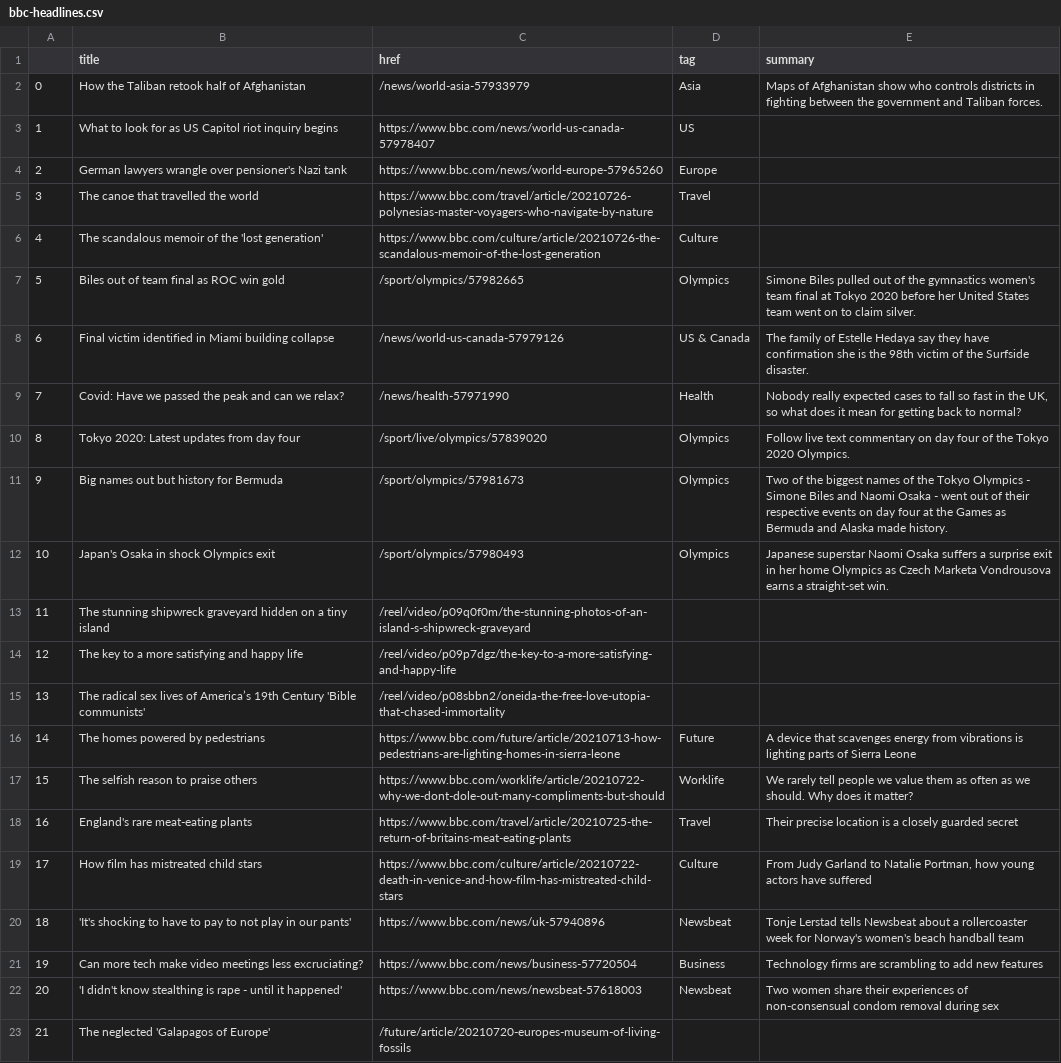
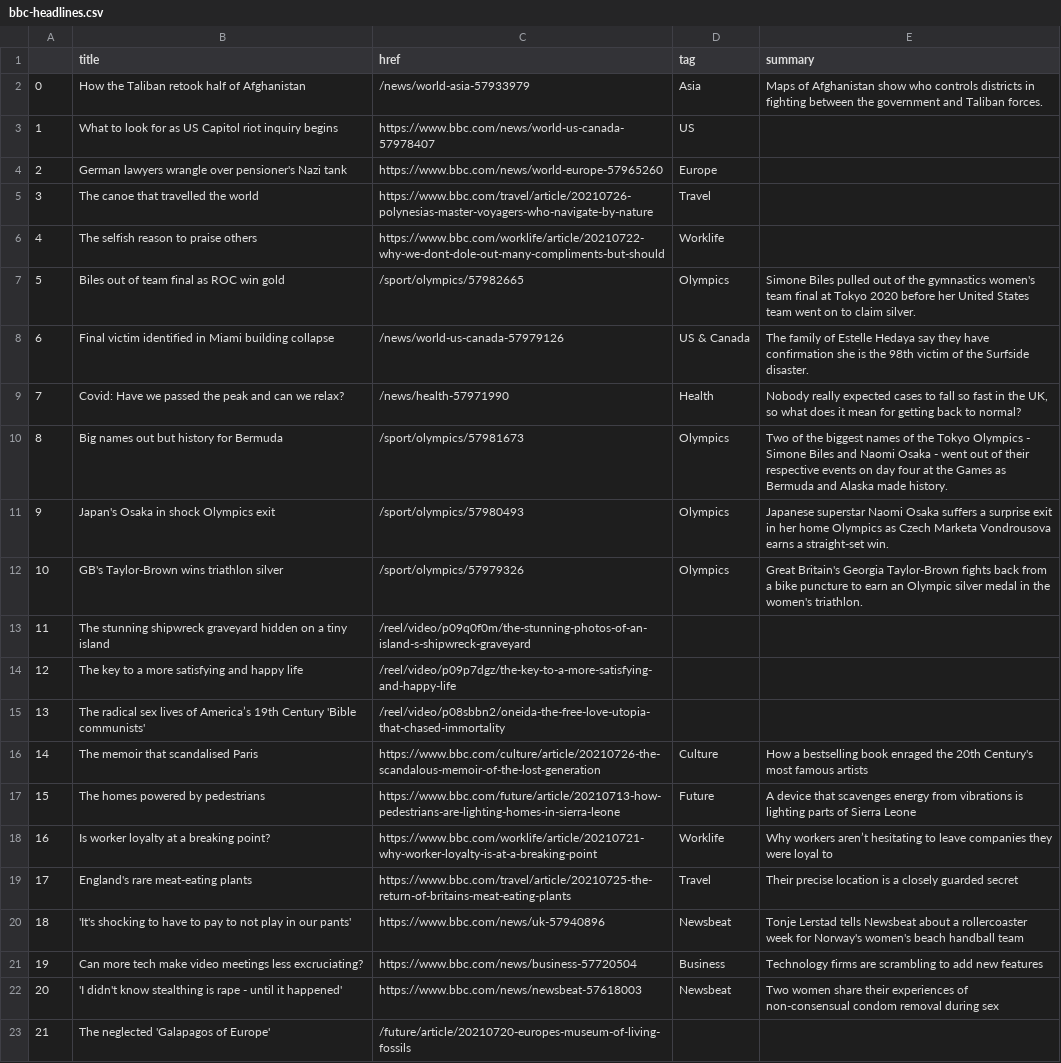
Before and after one commit to kgrumke/automatic-scraper, a CSV file: bbc-headlines.csv, drawn as a sheet; only a part is shown.

```diff
--- a/bbc-headlines.csv
+++ b/bbc-headlines.csv
@@ -5,3 +5,3 @@
 3,The canoe that travelled the world,https://www.bbc.com/travel/article/20210726-polynesias-master-voyagers-who-navigate-by-nature,Travel,
-4,The scandalous memoir of the 'lost generation',https://www.bbc.com/culture/article/20210726-the-scandalous-memoir-of-the-lost-generation,Culture,
+4,The selfish reason to praise others,https://www.bbc.com/worklife/article/20210722-why-we-dont-dole-out-many-compliments-but-should,Worklife,
 5,Biles out of team final as ROC win gold,/sport/olympics/57982665,Olympics,Simone Biles pulled out of the gymnastics women's team final at Tokyo 2020 before her United States team went on to claim silver.
@@ -9,5 +9,5 @@
 7,Covid: Have we passed the peak and can we relax?,/news/health-57971990,Health,"Nobody really expected cases to fall so fast in the UK, so what does it mean for getting back to normal?"
-8,Tokyo 2020: Latest updates from day four,/sport/live/olympics/57839020,Olympics,Follow live text commentary on day four of the Tokyo 2020 Olympics.
-9,Big names out but history for Bermuda,/sport/olympics/57981673,Olympics,Two of the biggest names of the Tokyo Olympics - Simone Biles and Naomi Osaka - went out of their respective events on day four at the Games as Bermuda and Alaska made history.
-10,Japan's Osaka in shock Olympics exit,/sport/olympics/57980493,Olympics,Japanese superstar Naomi Osaka suffers a surprise exit in her home Olympics as Czech Marketa Vondrousova earns a straight-set win.
+8,Big names out but history for Bermuda,/sport/olympics/57981673,Olympics,Two of the biggest names of the Tokyo Olympics - Simone Biles and Naomi Osaka - went out of their respective events on day four at the Games as Bermuda and Alaska made history.
+9,Japan's Osaka in shock Olympics exit,/sport/olympics/57980493,Olympics,Japanese superstar Naomi Osaka suffers a surprise exit in her home Olympics as Czech Marketa Vondrousova earns a straight-set win.
+10,GB's Taylor-Brown wins triathlon silver,/sport/olympics/57979326,Olympics,Great Britain's Georgia Taylor-Brown fights back from a bike puncture to earn an Olympic silver medal in the women's triathlon.
 11,The stunning shipwreck graveyard hidden on a tiny island,/reel/video/p09q0f0m/the-stunning-photos-of-an-island-s-shipwreck-graveyard,,
@@ -15,6 +15,6 @@
 13,The radical sex lives of America’s 19th Century 'Bible communists',/reel/video/p08sbbn2/oneida-the-free-love-utopia-that-chased-immortality,,
-14,The homes powered by pedestrians,https://www.bbc.com/future/article/20210713-how-pedestrians-are-lighting-homes-in-sierra-leone,Future,A device that scavenges energy from vibrations is lighting parts of Sierra Leone
-15,The selfish reason to praise others,https://www.bbc.com/worklife/article/20210722-why-we-dont-dole-out-many-compliments-but-should,Worklife,We rarely tell people we value them as often as we should. Why does it matter?
-16,England's rare meat-eating plants,https://www.bbc.com/travel/article/20210725-the-return-of-britains-meat-eating-plants,Travel,Their precise location is a closely guarded secret
-17,How film has mistreated child stars,https://www.bbc.com/culture/article/20210722-death-in-venice-and-how-film-has-mistreated-child-stars,Culture,"From Judy Garland to Natalie Portman, how young actors have suffered"
+14,The memoir that scandalised Paris,https://www.bbc.com/culture/article/20210726-the-scandalous-memoir-of-the-lost-generation,Culture,How a bestselling book enraged the 20th Century's most famous artists
+15,The homes powered by pedestrians,https://www.bbc.com/future/article/20210713-how-pedestrians-are-lighting-homes-in-sierra-leone,Future,A device that scavenges energy from vibrations is lighting parts of Sierra Leone
+16,Is worker loyalty at a breaking point?,https://www.bbc.com/worklife/article/20210721-why-worker-loyalty-is-at-a-breaking-point,Worklife,Why workers aren’t hesitating to leave companies they were loyal to
+17,England's rare meat-eating plants,https://www.bbc.com/travel/article/20210725-the-return-of-britains-meat-eating-plants,Travel,Their precise location is a closely guarded secret
 18,'It's shocking to have to pay to not play in our pants',https://www.bbc.com/news/uk-57940896,Newsbeat,Tonje Lerstad tells Newsbeat about a rollercoaster week for Norway's women's beach handball team
```
